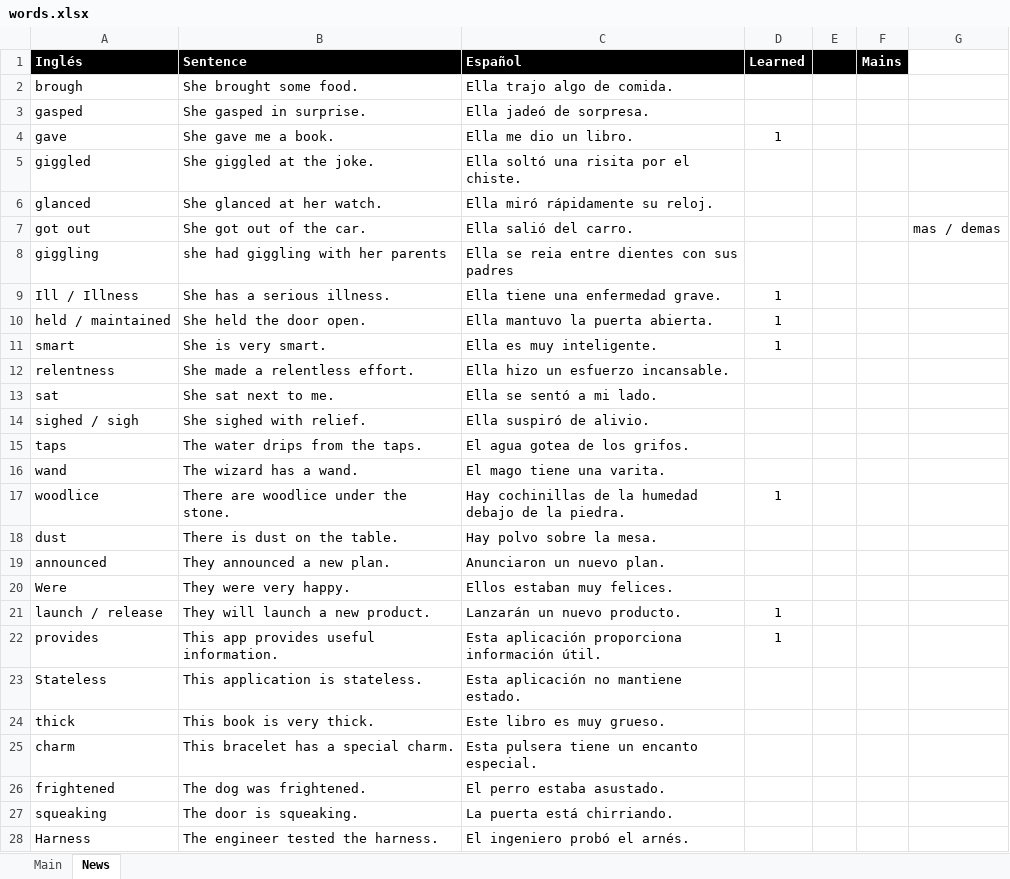
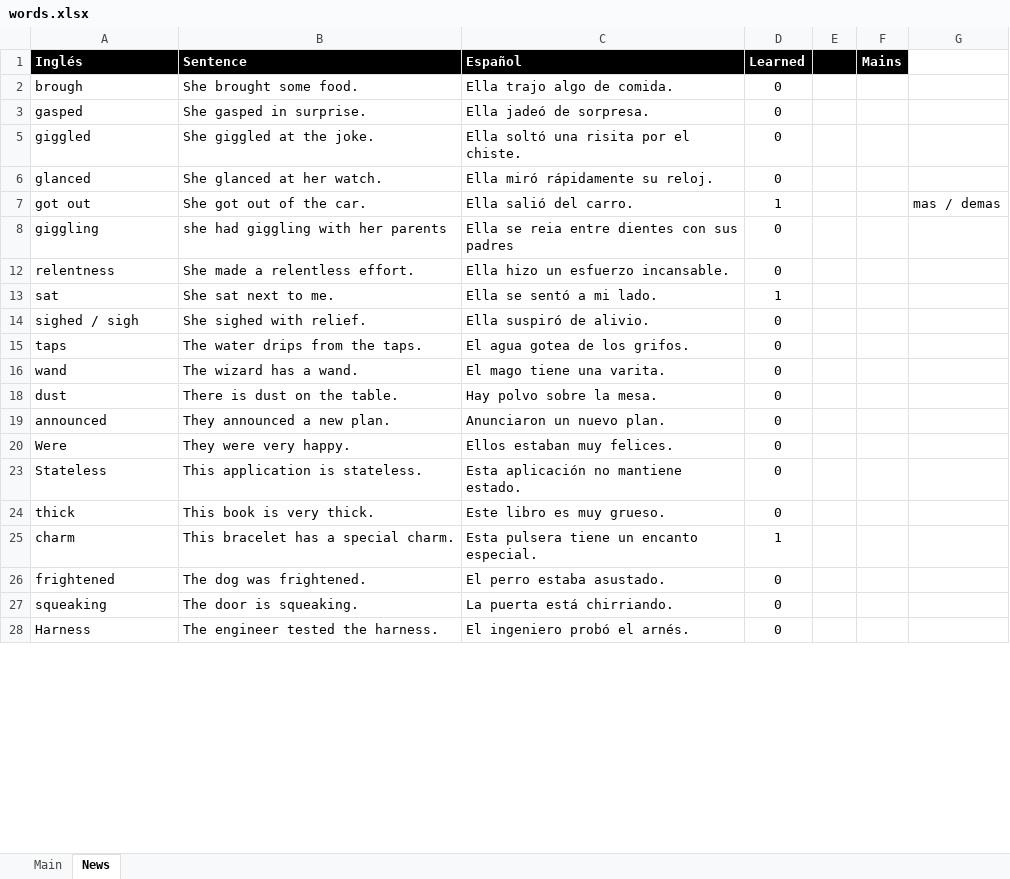
Before and after one commit to josebrx99/python, an Excel workbook: english/words.xlsx, sheet News, drawn as a sheet; only a part is shown; values as stored, in another font and other column widths than the file's, no borders; removed rows and columns are numbered as before the commit, all else as after; the diff covers the shown part only; the diff names each change by its address in the sheet, - before the commit and + after, or states it on an @@ line.

```diff
--- a/english/words.xlsx (sheet News)
+++ b/english/words.xlsx (sheet News)
-D2:D3 (Learned): (empty)
+D2:D3 (Learned): 0
@@ row 4 hidden: gave | She gave me a book. | Ella me dio un libro. | 1 @@
-D5:D6 (Learned): (empty)
+D5:D6 (Learned): 0
-D7 (Learned): (empty)
+D7 (Learned): 1
-D8 (Learned): (empty)
+D8 (Learned): 0
@@ row 9 hidden: Ill / Illness | She has a serious illness. | Ella tiene una enfermedad grave. | 1 @@
@@ row 10 hidden: held / maintained | She held the door open. | Ella mantuvo la puerta abierta. | 1 @@
@@ row 11 hidden: smart | She is very smart. | Ella es muy inteligente. | 1 @@
-D12 (Learned): (empty)
+D12 (Learned): 0
-D13 (Learned): (empty)
+D13 (Learned): 1
-D14:D16 (Learned): (empty)
+D14:D16 (Learned): 0
@@ row 17 hidden: woodlice | There are woodlice under the stone. | Hay cochinillas de la humedad debajo de la piedra. | 1 @@
-D18:D20 (Learned): (empty)
+D18:D20 (Learned): 0
@@ row 21 hidden: launch / release | They will launch a new product. | Lanzarán un nuevo producto. | 1 @@
@@ row 22 hidden: provides | This app provides useful information. | Esta aplicación proporciona información útil. | 1 @@
-D23:D24 (Learned): (empty)
+D23:D24 (Learned): 0
-D25 (Learned): (empty)
+D25 (Learned): 1
-D26:D28 (Learned): (empty)
+D26:D28 (Learned): 0
```
Also changed, not shown: 8 added rows, 31 hidden or unhidden rows and 32 edited cells elsewhere in this sheet, 2 other files.
